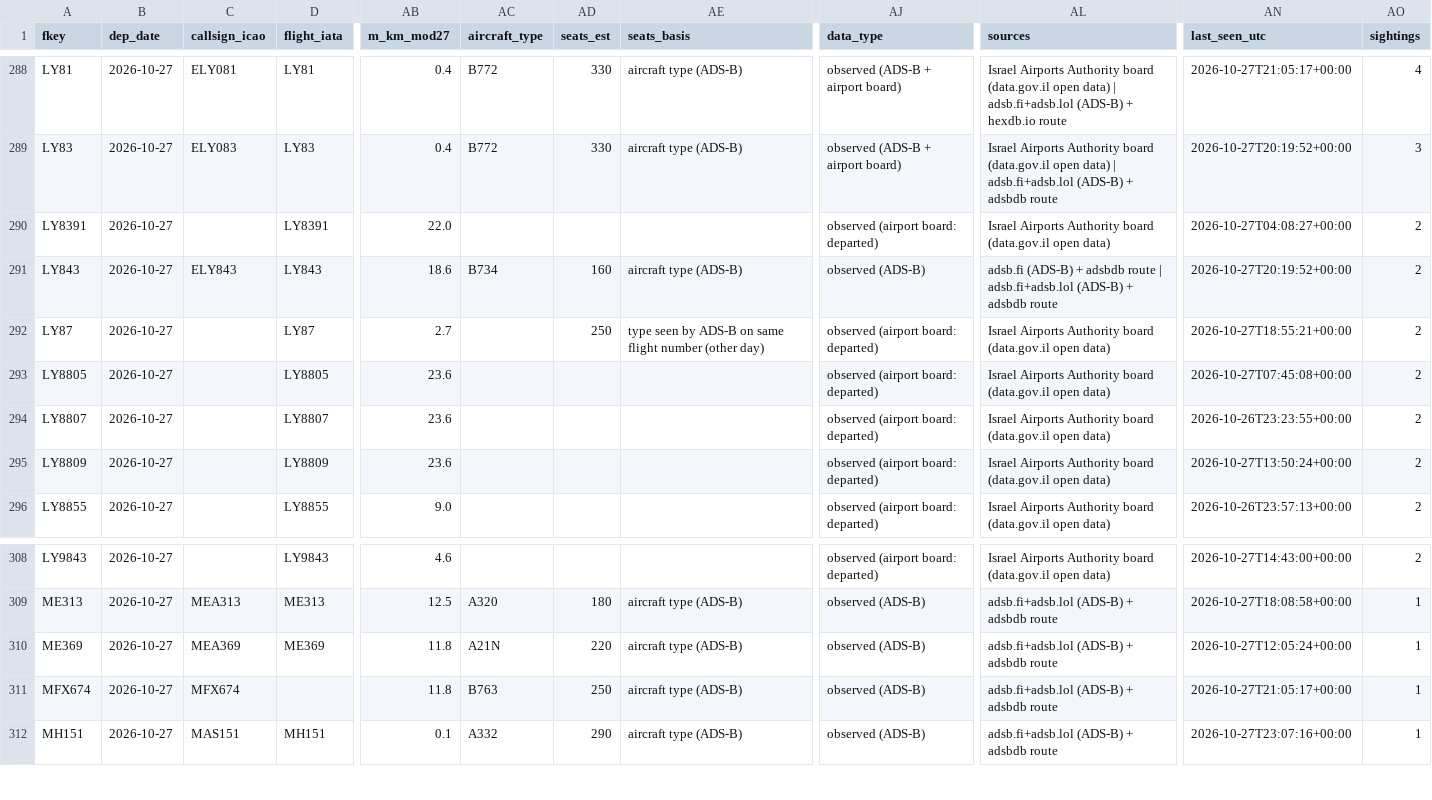
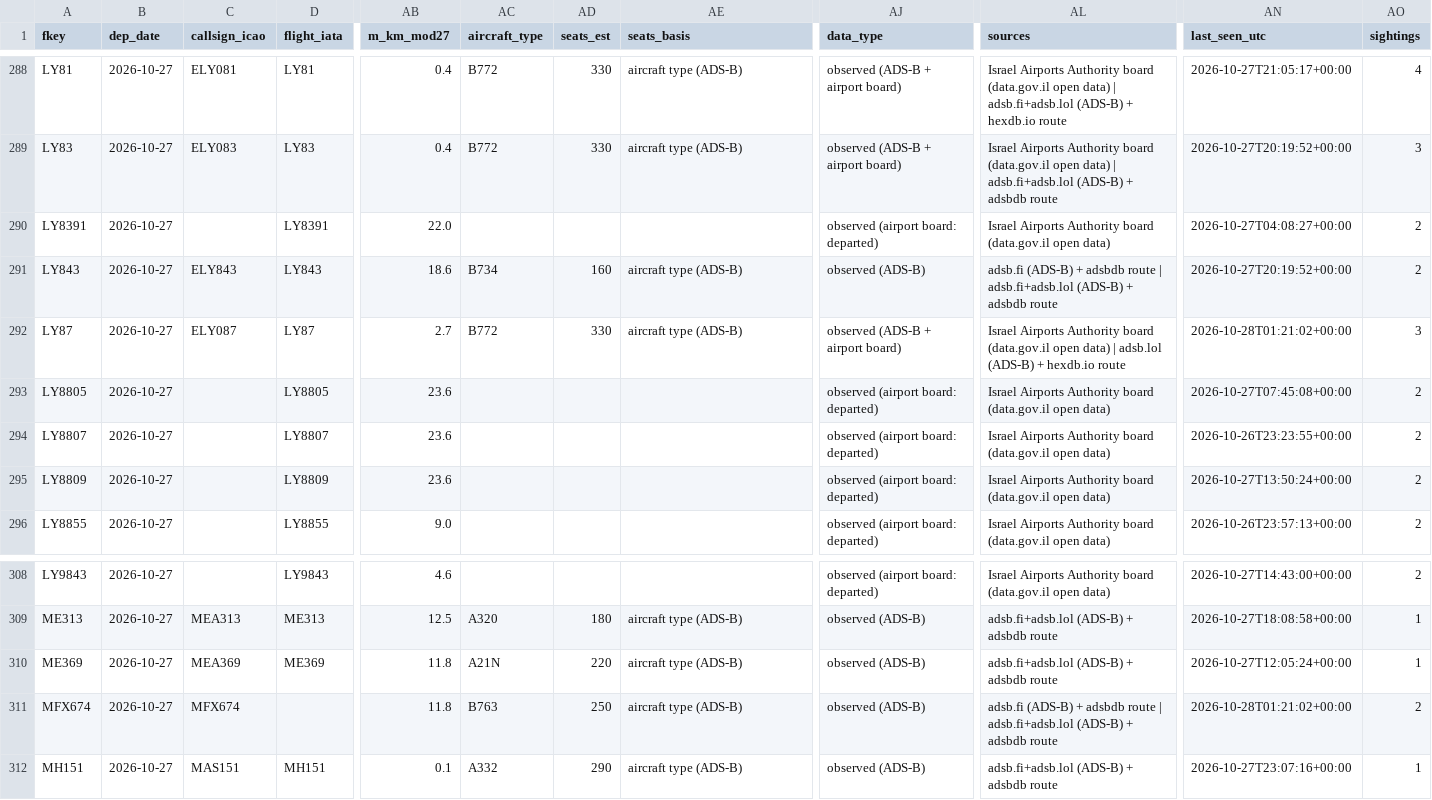
Before and after one commit to mrbugimposter3-ship-it/haramain-flights-live, a CSV file: data/flights/2026-10-27.csv, drawn as a sheet; only a part is shown, gaps mark what is left out; the diff names each change by its address in the sheet, - before the commit and + after, or states it on an @@ line.

```diff
--- a/data/flights/2026-10-27.csv
+++ b/data/flights/2026-10-27.csv
-C292 (callsign_icao): (empty)
+C292 (callsign_icao): ELY087
-AC292 (aircraft_type): (empty)
+AC292 (aircraft_type): B772
-AD292 (seats_est): 250
+AD292 (seats_est): 330
-AE292 (seats_basis): type seen by ADS-B on same flight number (other day)
+AE292 (seats_basis): aircraft type (ADS-B)
-AJ292 (data_type): observed (airport board: departed)
+AJ292 (data_type): observed (ADS-B + airport board)
-AL292 (sources): …open data)
+AL292 (sources): …open data) | adsb.lol (ADS-B) + hexdb.io route
-AN292 (last_seen_utc): 2026-10-27T18:55:21+00:00
+AN292 (last_seen_utc): 2026-10-28T01:21:02+00:00
-AO292 (sightings): 2
+AO292 (sightings): 3
-AL311 (sources): adsb.fi+adsb.lol (ADS-B)…
+AL311 (sources): adsb.fi (ADS-B) + adsbdb route | adsb.fi+adsb.lol (ADS-B)…
-AN311 (last_seen_utc): 2026-10-27T21:05:17+00:00
+AN311 (last_seen_utc): 2026-10-28T01:21:02+00:00
-AO311 (sightings): 1
+AO311 (sightings): 2
```
Also changed, not shown: data/flights/2026-10-28.csv, data/flights/2026-10-29.csv, 34 other files.
